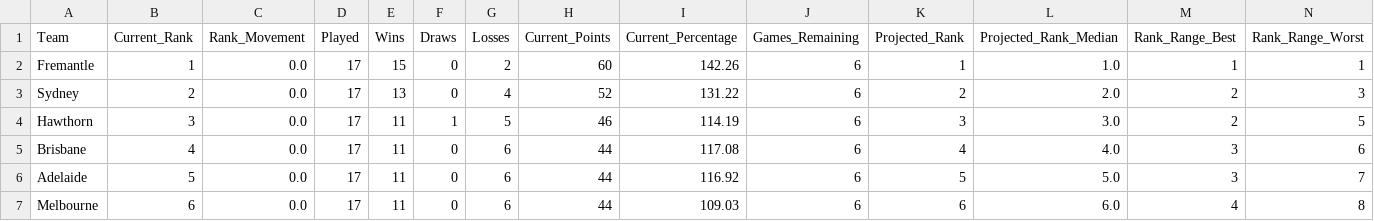
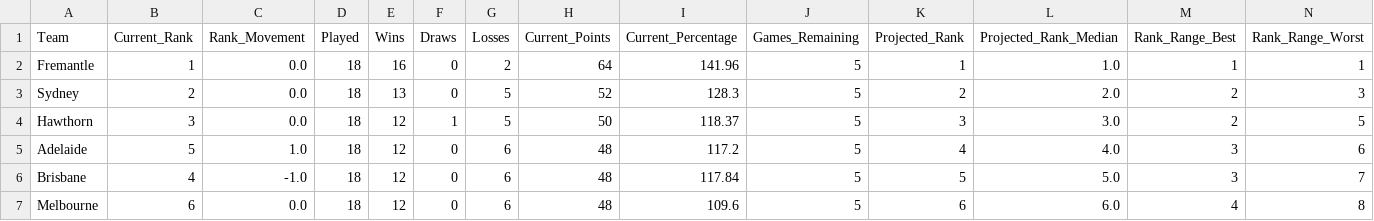
Before and after one commit to JamesB112/AFL-Dashboard, a CSV file: data/Ladder_Projection.csv, drawn as a sheet; only a part is shown; the diff covers the shown part only.

```diff
--- a/data/Ladder_Projection.csv
+++ b/data/Ladder_Projection.csv
@@ -1,7 +1,7 @@
 Team,Current_Rank,Rank_Movement,Played,Wins,Draws,Losses,Current_Points,Current_Percentage,Games_Remaining,Projected_Rank,Projected_Rank_Median,Rank_Range_Best,Rank_Range_Worst
-Fremantle,1,0.0,17,15,0,2,60,142.26,6,1,1.0,1,1
-Sydney,2,0.0,17,13,0,4,52,131.22,6,2,2.0,2,3
-Hawthorn,3,0.0,17,11,1,5,46,114.19,6,3,3.0,2,5
-Brisbane,4,0.0,17,11,0,6,44,117.08,6,4,4.0,3,6
-Adelaide,5,0.0,17,11,0,6,44,116.92,6,5,5.0,3,7
-Melbourne,6,0.0,17,11,0,6,44,109.03,6,6,6.0,4,8
+Fremantle,1,0.0,18,16,0,2,64,141.96,5,1,1.0,1,1
+Sydney,2,0.0,18,13,0,5,52,128.3,5,2,2.0,2,3
+Hawthorn,3,0.0,18,12,1,5,50,118.37,5,3,3.0,2,5
+Adelaide,5,1.0,18,12,0,6,48,117.2,5,4,4.0,3,6
+Brisbane,4,-1.0,18,12,0,6,48,117.84,5,5,5.0,3,7
+Melbourne,6,0.0,18,12,0,6,48,109.6,5,6,6.0,4,8
```
Also changed, not shown: 2 added rows, 2 removed rows and 69 edited cells elsewhere in this file, data/FTG_Elo_Ratings.csv, 9 other files.
